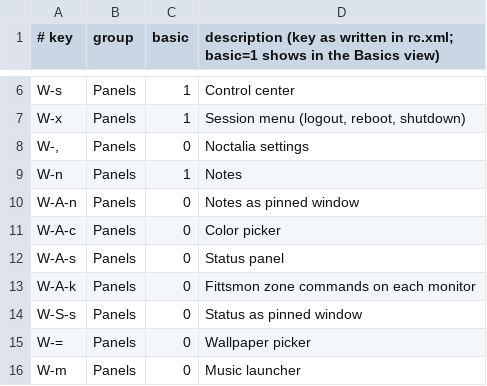
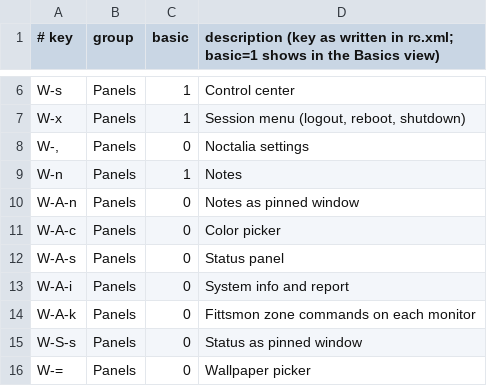
Before and after one commit to musqz/mabox-noctalia-ce, a CSV file: lists/keys.csv, drawn as a sheet; only a part is shown, gaps mark what is left out; the shorter side is filled out with more unchanged rows.

Commit message:
Feat/system wiring (#163)
* feat: mb-sysreport, sanitized system info and report

Feeds the planned mabox/system plugin; removes user, host, IP, MAC, UUID, serial and Wi-Fi names.

* feat: mabox/system plugin with Overview and Hardware tabs

Tabs run mb-sysreport once per open; Logs, Report and wiring follow.

* feat: system plugin Logs and Report tabs with copy, save and optional upload

Upload only works with a paste address set in Settings and asks first; it sends the text shown on screen.

* feat: wire the System panel into keybind, menu, /mb, installer and docs

W-A-i opens it; inxi and fastfetch are optional.

```diff
--- a/lists/keys.csv
+++ b/lists/keys.csv
@@ -12,2 +12,3 @@ W-A-c,Panels,0,Color picker
 W-A-s,Panels,0,Status panel
+W-A-i,Panels,0,System info and report
 W-A-k,Panels,0,Fittsmon zone commands on each monitor
```
Also changed, not shown: 15 other files.
